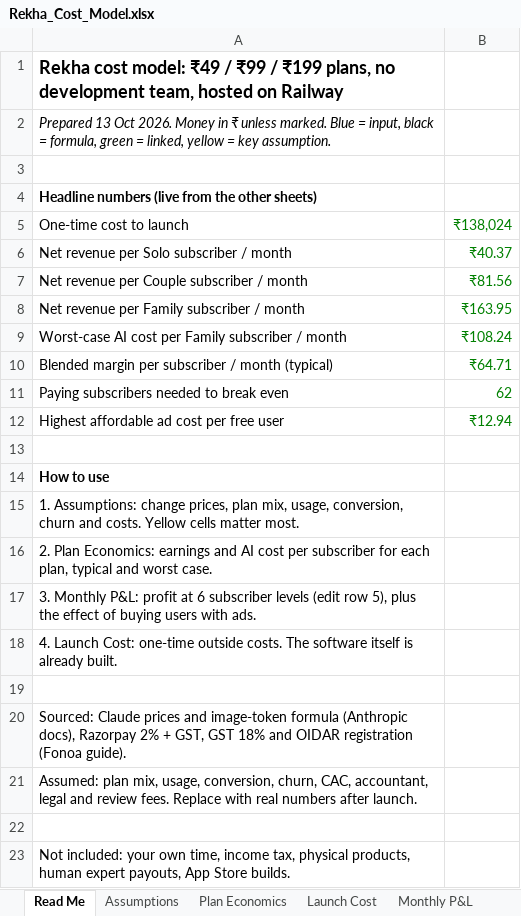
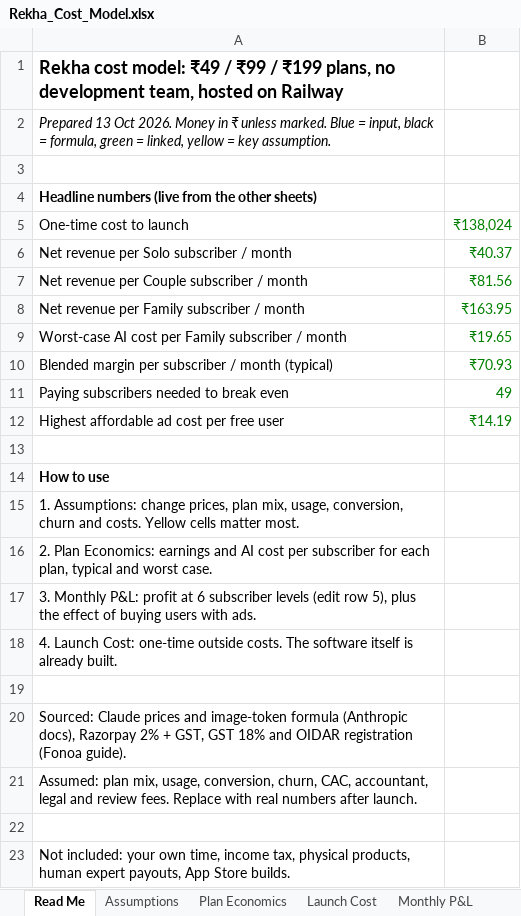
Before and after one commit to deepvyas8091-rgb/rekha, an Excel workbook: docs/Rekha_Cost_Model.xlsx, sheet Read Me, drawn as a sheet; values as stored, in another font and other column widths than the file's, no borders; the diff names each change by its address in the sheet, - before the commit and + after, or states it on an @@ line.

```diff
--- a/docs/Rekha_Cost_Model.xlsx (sheet Read Me)
+++ b/docs/Rekha_Cost_Model.xlsx (sheet Read Me)
-B9: ₹108.24
+B9: ₹19.65
-B10: ₹64.71
+B10: ₹70.93
-B11: 62
+B11: 49
-B12: ₹12.94
+B12: ₹14.19
```
Also changed, not shown: sheet Monthly P&L, sheet Plan Economics, sheet Assumptions, charts or pictures, 43 other files.
